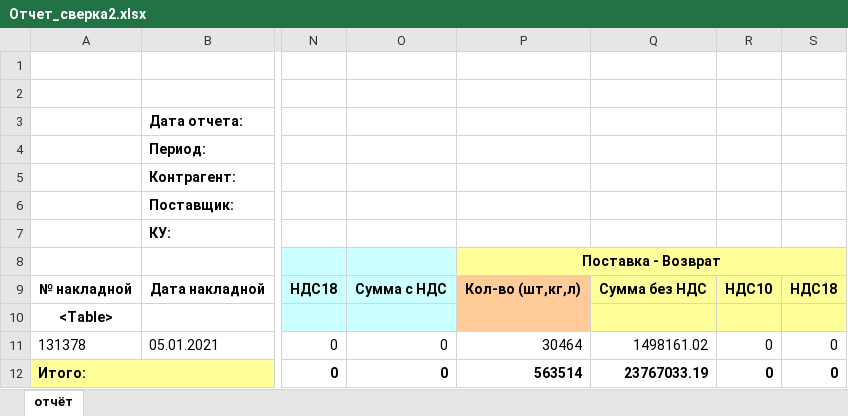
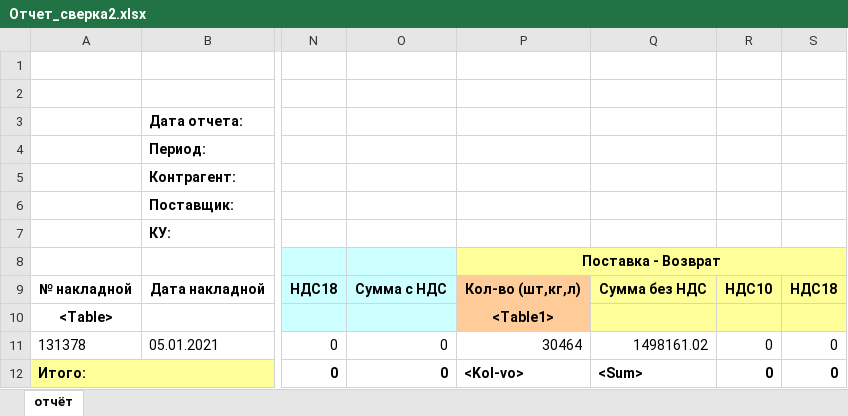
Before and after one commit to Gespee1/UKUP, an Excel workbook: Docs/Отчет_сверка2.xlsx, sheet отчёт, drawn as a sheet; only a part is shown, gaps mark what is left out; values as stored, in another font and other column widths than the file's, no borders; the diff names each change by its address in the sheet, - before the commit and + after, or states it on an @@ line.

```diff
--- a/Docs/Отчет_сверка2.xlsx (sheet отчёт)
+++ b/Docs/Отчет_сверка2.xlsx (sheet отчёт)
-P10: (empty)
+P10: <Table1>
-P12: 563514
+P12: <Kol-vo>
-Q12: 23767033.19
+Q12: <Sum>
```
Also changed, not shown: 1 other file.
